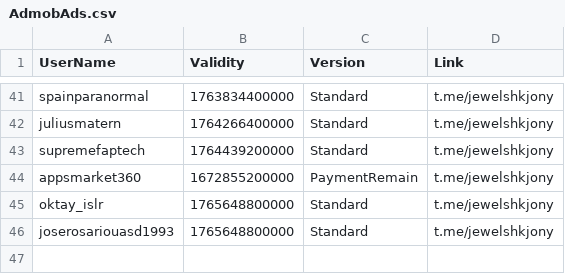
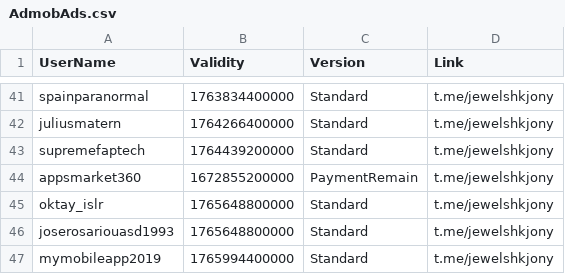
Before and after one commit to jewelshkjony/PublicFolder, a CSV file: AdmobAds.csv, drawn as a sheet; only a part is shown, gaps mark what is left out.

Commit message:
Update AdmobAds.csv

```diff
--- a/AdmobAds.csv
+++ b/AdmobAds.csv
@@ -46 +46,2 @@ oktay_islr,1765648800000,Standard,t.me/jewelshkjony
 joserosariouasd1993,1765648800000,Standard,t.me/jewelshkjony
+mymobileapp2019,1765994400000,Standard,t.me/jewelshkjony
```
